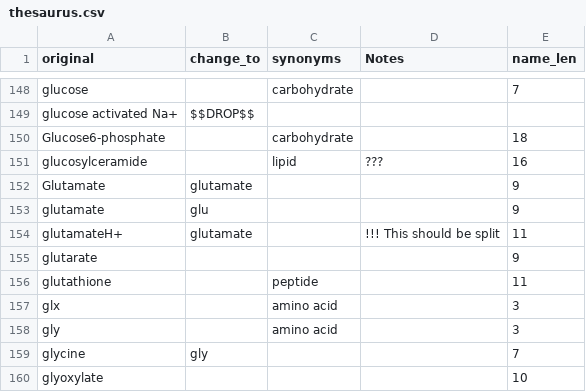
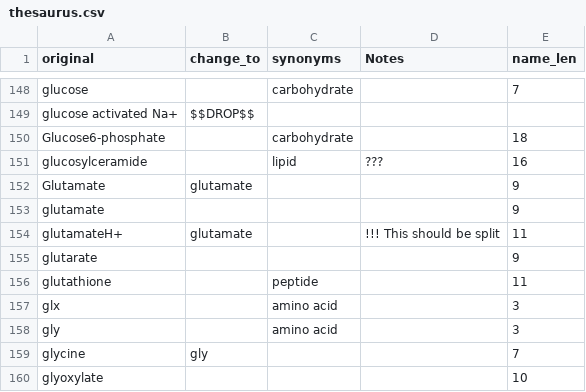
Before and after one commit to TCP-Lab/MTP-DB, a CSV file: src/daedalus/local_data/thesaurus.csv, drawn as a sheet; only a part is shown, gaps mark what is left out.

Commit message:
Revert "fix: glutamate is changed to glu"
This reverts commit 875a675952a6814706469997db6937e3c343be19.

```diff
--- a/src/daedalus/local_data/thesaurus.csv
+++ b/src/daedalus/local_data/thesaurus.csv
@@ -152,3 +152,3 @@ glucosylceramide,,lipid,???,16
 Glutamate,glutamate,,,9
-glutamate,glu,,,9
+glutamate,,,,9
 glutamateH+,glutamate,,!!! This should be split,11
```
